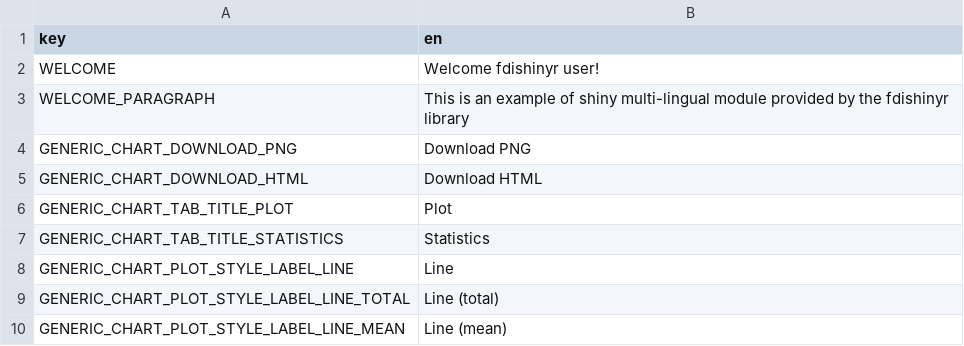
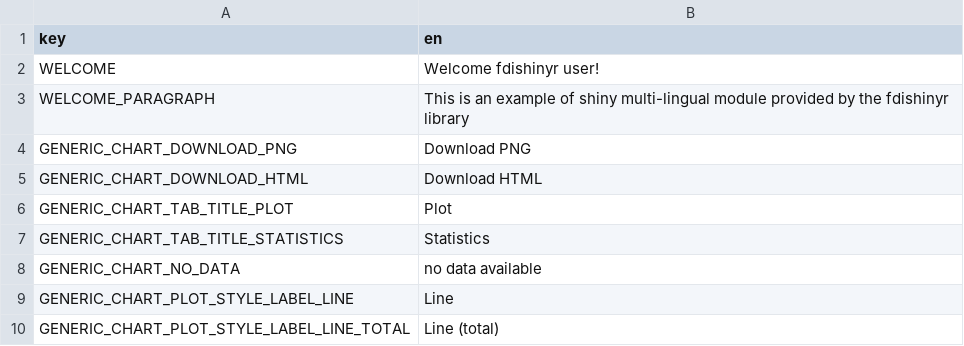
Before and after one commit to fdiwg/fdishinyr, a CSV file: inst/extdata/i18n/translations/translation_en.csv, drawn as a sheet; only a part is shown; the shorter side is filled out with more unchanged rows.

```diff
--- a/inst/extdata/i18n/translations/translation_en.csv
+++ b/inst/extdata/i18n/translations/translation_en.csv
@@ -7,2 +7,3 @@ GENERIC_CHART_TAB_TITLE_PLOT,Plot
 GENERIC_CHART_TAB_TITLE_STATISTICS,Statistics
+GENERIC_CHART_NO_DATA,no data available
 GENERIC_CHART_PLOT_STYLE_LABEL_LINE,Line
```
Also changed, not shown: inst/extdata/i18n/translations/translation_fr.csv, 1 other file.
